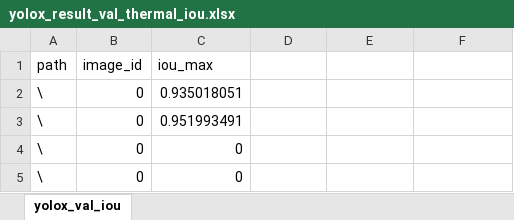
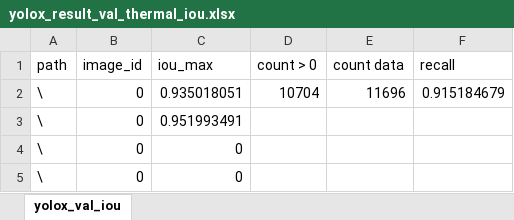
Before and after one commit to jyukipann/YOLOX, an Excel workbook: experiment_result/評価用データフォルダ/事前学習済みモデル＿遠赤外線/yolox_result_val_thermal_iou.xlsx, sheet yolox_val_iou, drawn as a sheet; only a part is shown; values as stored, in another font and other column widths than the file's, no borders; charts and pictures not drawn; the diff names each change by its address in the sheet, - before the commit and + after, or states it on an @@ line.

```diff
--- a/experiment_result/評価用データフォルダ/事前学習済みモデル＿遠赤外線/yolox_result_val_thermal_iou.xlsx (sheet yolox_val_iou)
+++ b/experiment_result/評価用データフォルダ/事前学習済みモデル＿遠赤外線/yolox_result_val_thermal_iou.xlsx (sheet yolox_val_iou)
-D1: (empty)
+D1: count > 0
-E1: (empty)
+E1: count data
-F1: (empty)
+F1: recall
-D2 (count > 0): (empty)
+D2 (count > 0): 10704
-E2 (count data): (empty)
+E2 (count data): 11696
-F2 (recall): (empty)
+F2 (recall): 0.915184679
```
Also changed, not shown: charts or pictures, experiment_result/評価用データフォルダ/ファインチューニングモデル＿遠赤外線/finetuned_yolox_result_val_thermal_iou.xlsx, experiment_result/評価用データフォルダ/事前学習済みモデル＿可視光＿日中＿修正版/20220607_flir_dataset_val_RGB_yolox_iou_result_sunny.xlsx, 5 other files.
